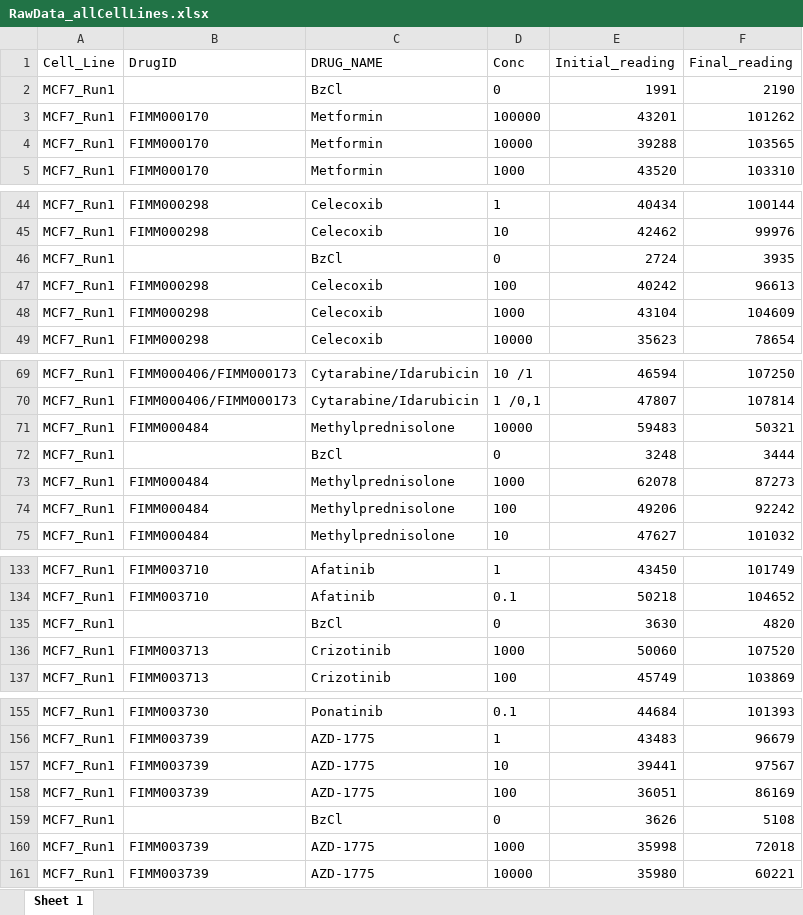
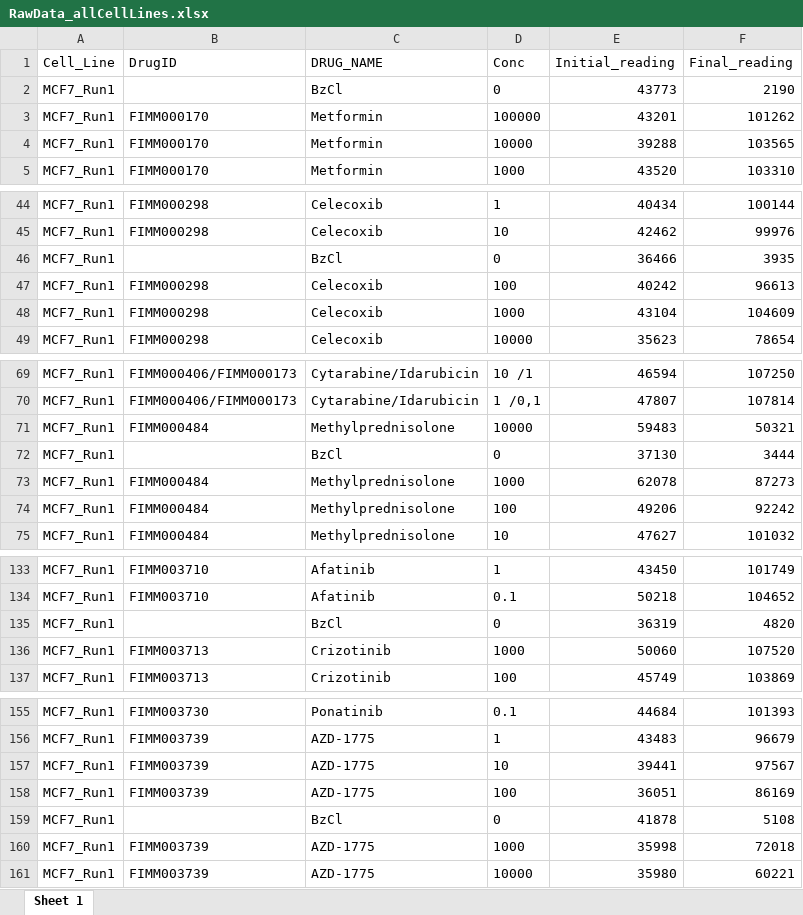
Before and after one commit to abishakGupta/NDR_results, an Excel workbook: RawData_allCellLines.xlsx, sheet Sheet 1, drawn as a sheet; only a part is shown, gaps mark what is left out; values as stored, in another font and other column widths than the file's, no borders; the diff covers the shown part only; the diff names each change by its address in the sheet, - before the commit and + after, or states it on an @@ line.

Commit message:
Updated raw data files

```diff
--- a/RawData_allCellLines.xlsx (sheet Sheet 1)
+++ b/RawData_allCellLines.xlsx (sheet Sheet 1)
-E2 (Initial_reading): 1991
+E2 (Initial_reading): 43773
-E46 (Initial_reading): 2724
+E46 (Initial_reading): 36466
-E72 (Initial_reading): 3248
+E72 (Initial_reading): 37130
-E135 (Initial_reading): 3630
+E135 (Initial_reading): 36319
-E159 (Initial_reading): 3626
+E159 (Initial_reading): 41878
```
Also changed, not shown: 35 edited cells elsewhere in this sheet.
